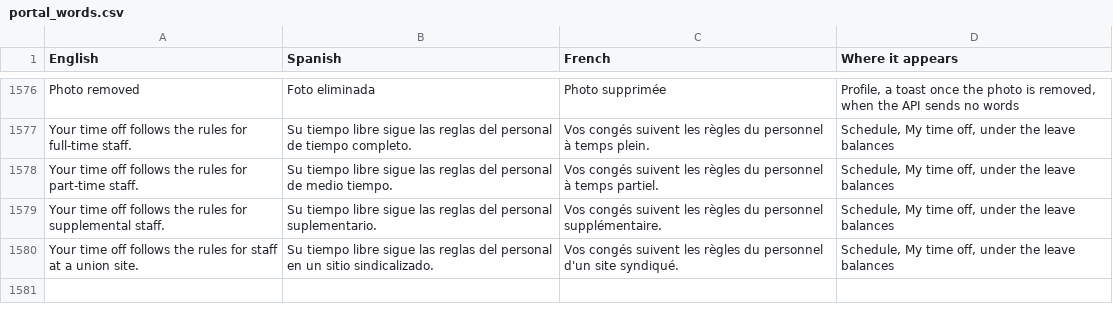
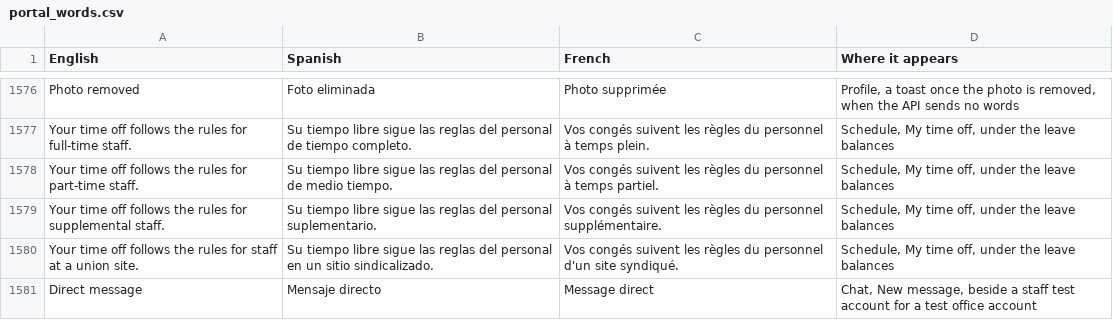
Before and after one commit to isouadda/ocsa-staff-portal, a CSV file: translation/portal_words.csv, drawn as a sheet; only a part is shown, gaps mark what is left out; the diff names each change by its address in the sheet, - before the commit and + after, or states it on an @@ line.

```diff
--- a/translation/portal_words.csv
+++ b/translation/portal_words.csv
+row 1581: Direct message | Mensaje directo | Message direct | Chat, New message, beside a staff test account for a test office account
```
Also changed, not shown: 5 other files.
